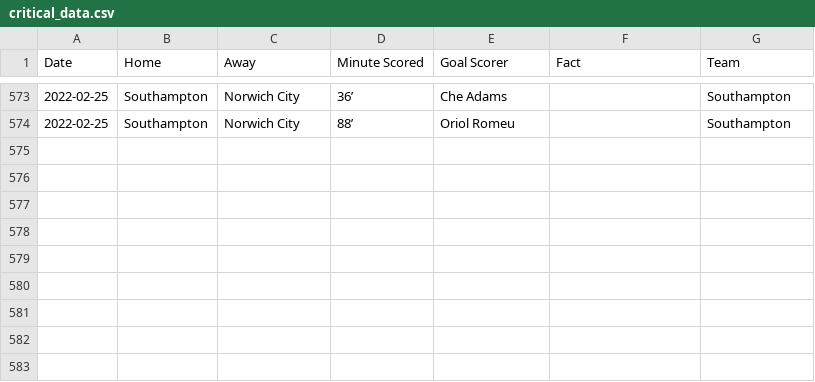
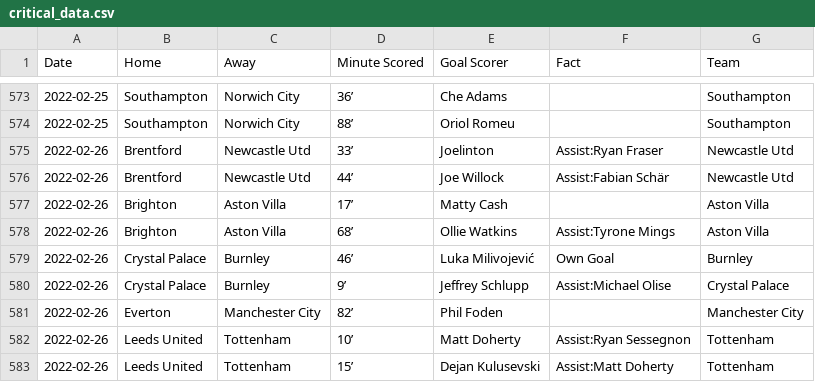
Before and after one commit to marvel308/marvel308.github.io, a CSV file: critical_data.csv, drawn as a sheet; only a part is shown, gaps mark what is left out; the diff names each change by its address in the sheet, - before the commit and + after, or states it on an @@ line.

```diff
--- a/critical_data.csv
+++ b/critical_data.csv
+row 575: 2022-02-26 | Brentford | Newcastle Utd | 33’ | Joelinton | Assist:Ryan Fraser | Newcastle Utd
+row 576: 2022-02-26 | Brentford | Newcastle Utd | 44’ | Joe Willock | Assist:Fabian Schär | Newcastle Utd
+row 577: 2022-02-26 | Brighton | Aston Villa | 17’ | Matty Cash |  | Aston Villa
+row 578: 2022-02-26 | Brighton | Aston Villa | 68’ | Ollie Watkins | Assist:Tyrone Mings | Aston Villa
+row 579: 2022-02-26 | Crystal Palace | Burnley | 46’ | Luka Milivojević | Own Goal | Burnley
+row 580: 2022-02-26 | Crystal Palace | Burnley | 9’ | Jeffrey Schlupp | Assist:Michael Olise | Crystal Palace
+row 581: 2022-02-26 | Everton | Manchester City | 82’ | Phil Foden |  | Manchester City
+row 582: 2022-02-26 | Leeds United | Tottenham | 10’ | Matt Doherty | Assist:Ryan Sessegnon | Tottenham
+row 583: 2022-02-26 | Leeds United | Tottenham | 15’ | Dejan Kulusevski | Assist:Matt Doherty | Tottenham
```
Also changed, not shown: data.csv.
